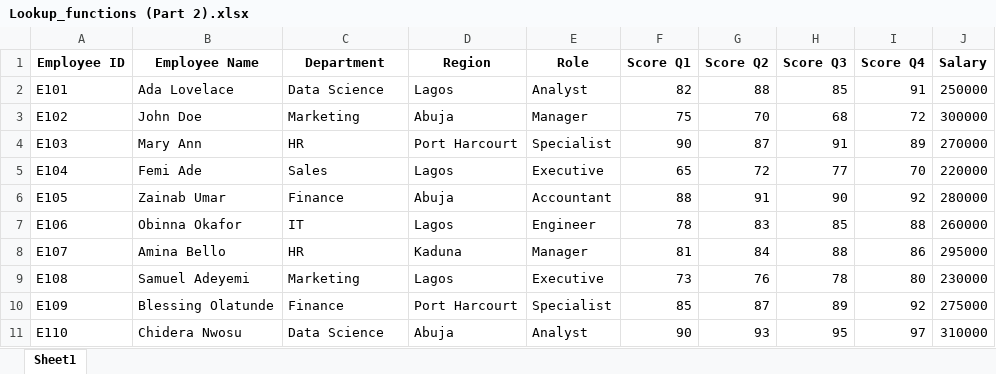
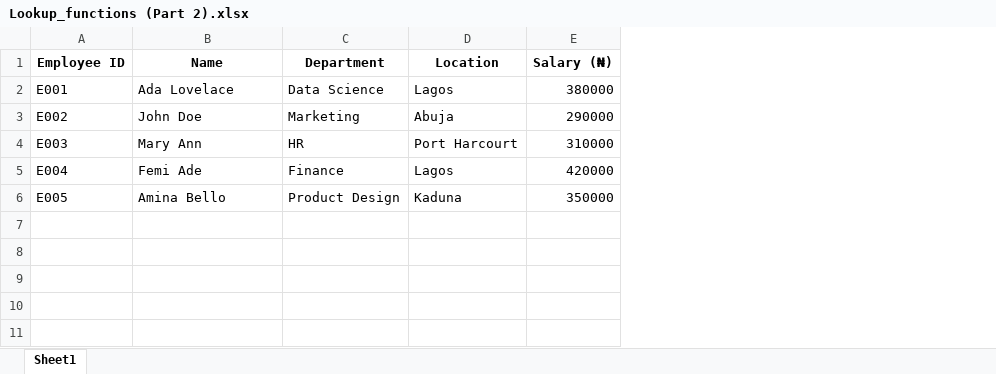
Before and after one commit to HerryTech/Excel-from-scratch, an Excel workbook: stage_2/Lookup_Functions (Part 2)/Lookup_functions (Part 2).xlsx, sheet Sheet1, drawn as a sheet; values as stored, in another font and other column widths than the file's, no borders; removed rows and columns are numbered as before the commit, all else as after; the diff names each change by its address in the sheet, - before the commit and + after, or states it on an @@ line.

Commit message:
Update

```diff
--- a/stage_2/Lookup_Functions (Part 2)/Lookup_functions (Part 2).xlsx (sheet Sheet1)
+++ b/stage_2/Lookup_Functions (Part 2)/Lookup_functions (Part 2).xlsx (sheet Sheet1)
-column E (Role), rows 2-5: Analyst | Manager | Specialist | Executive; row 8: Manager
-column F (Score Q1), rows 2-5: 82 | 75 | 90 | 65; row 8: 81
-column G (Score Q2), rows 2-5: 88 | 70 | 87 | 72; row 8: 84
-column H (Score Q3), rows 2-5: 85 | 68 | 91 | 77; row 8: 88
-column I (Score Q4), rows 2-5: 91 | 72 | 89 | 70; row 8: 86
-column J (Salary), rows 2-5: 250000 | 300000 | 270000 | 220000; row 8: 295000
+column E (Salary (₦)), rows 2-6: 380000 | 290000 | 310000 | 420000 | 350000
-B1: Employee Name
+B1: Name
-D1: Region
+D1: Location
-A2 (Employee ID): E101
+A2 (Employee ID): E001
-A3 (Employee ID): E102
+A3 (Employee ID): E002
-A4 (Employee ID): E103
+A4 (Employee ID): E003
-A5 (Employee ID): E104
+A5 (Employee ID): E004
-C5 (Department): Sales
+C5 (Department): Finance
-row 6: E105 | Zainab Umar | Finance | Abuja | Accountant | 88 | 91 | 90 | 92 | 280000
-row 7: E106 | Obinna Okafor | IT | Lagos | Engineer | 78 | 83 | 85 | 88 | 260000
-A6 (Employee ID): E107
+A6 (Employee ID): E005
-C6 (Department): HR
+C6 (Department): Product Design
-row 9: E108 | Samuel Adeyemi | Marketing | Lagos | Executive | 73 | 76 | 78 | 80 | 230000
-row 10: E109 | Blessing Olatunde | Finance | Port Harcourt | Specialist | 85 | 87 | 89 | 92 | 275000
-row 11: E110 | Chidera Nwosu | Data Science | Abuja | Analyst | 90 | 93 | 95 | 97 | 310000
```
